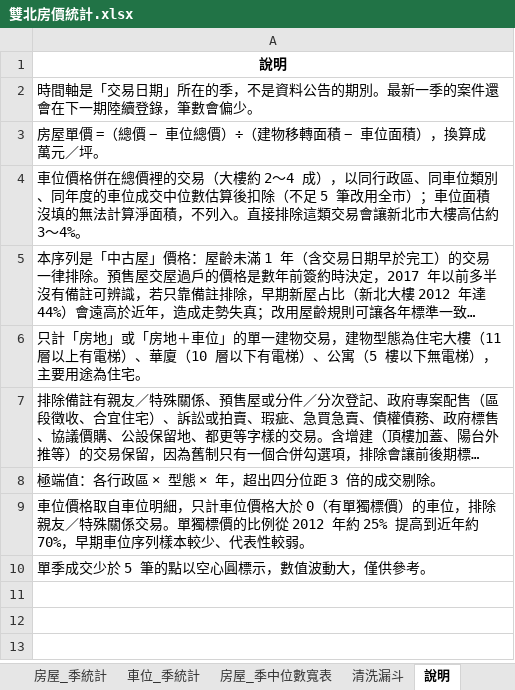
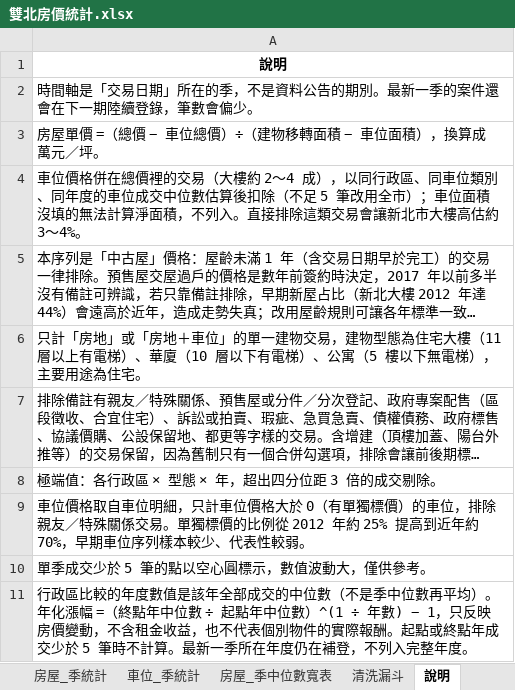
Before and after one commit to hcLeeFinance/AIFinLab, an Excel workbook: houseprice/雙北房價統計.xlsx, sheet 說明, drawn as a sheet; long unchanged cells end in …; values as stored, in another font and other column widths than the file's, no borders; the diff names each change by its address in the sheet, - before the commit and + after, or states it on an @@ line.

```diff
--- a/houseprice/雙北房價統計.xlsx (sheet 說明)
+++ b/houseprice/雙北房價統計.xlsx (sheet 說明)
+row 11: 行政區比較的年度數值是該年全部成交的中位數（不是季中位數再平均）。年化漲幅 =（終點年中位數 ÷ 起點年中位數）^(1 ÷ 年數) − 1，只反映房價變動，不含租金收益，也不代表個別物件的實際報酬。起點或終點年成交少於 5 筆時不計算。最新一季所在年度仍在補登，不列入完整年度。
```
Also changed, not shown: 1 other file.
